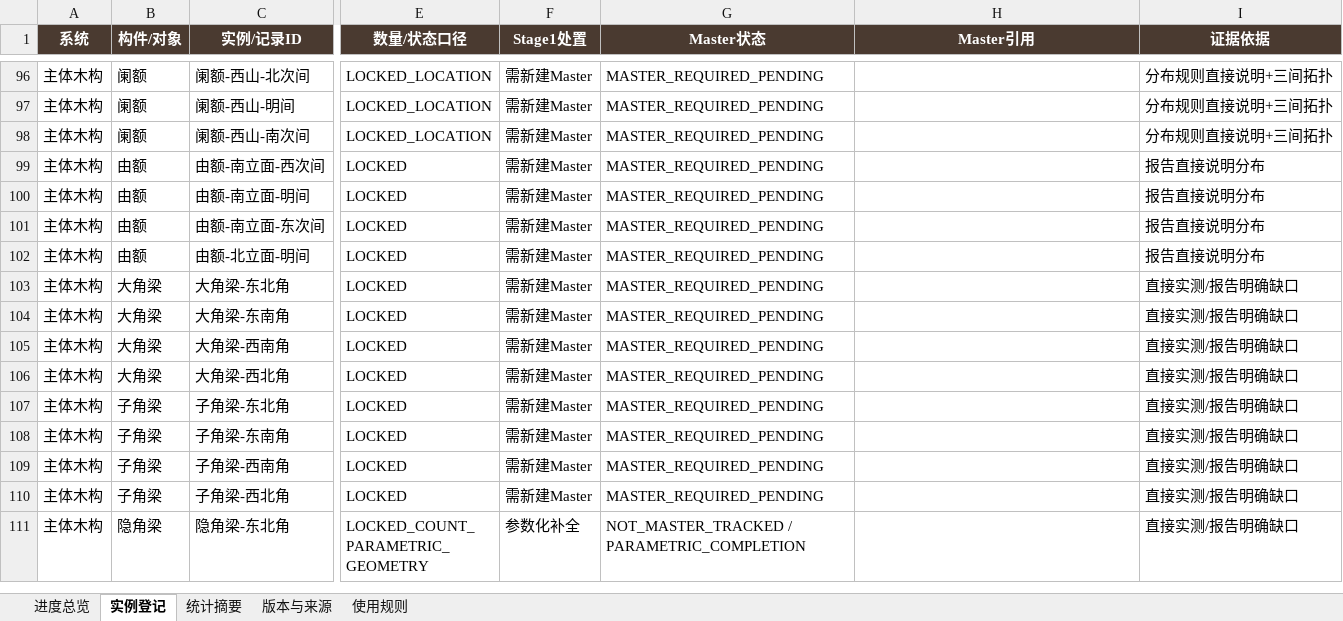
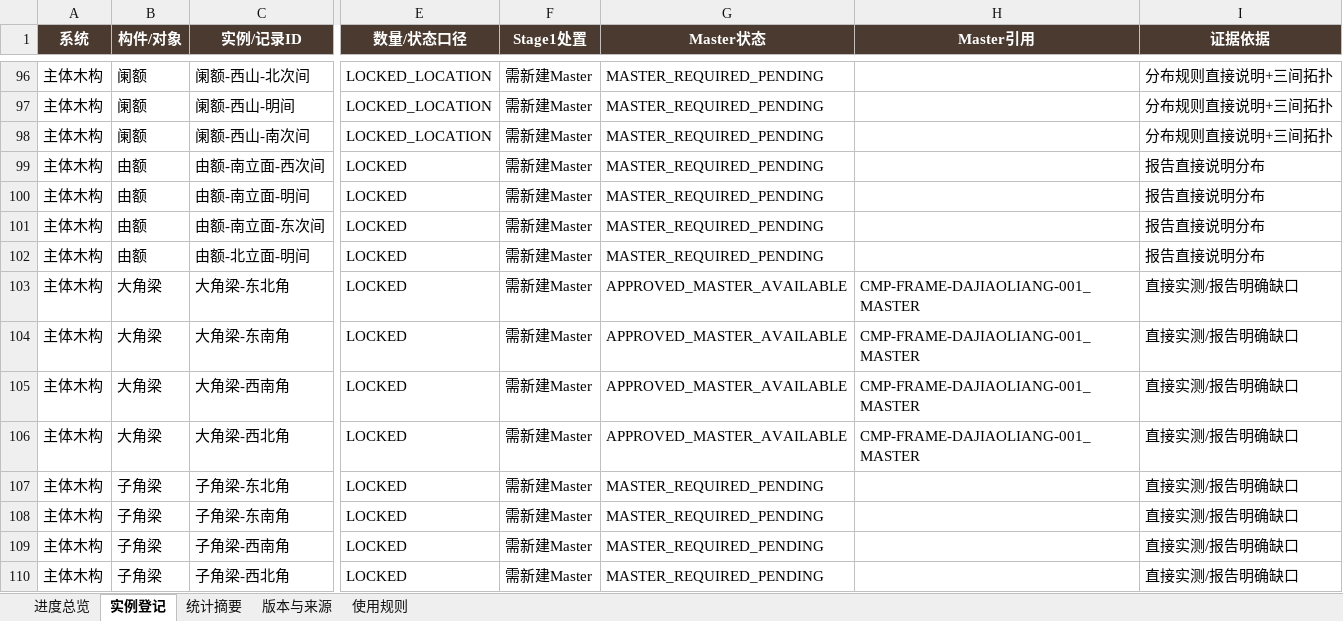
Before and after one commit to wp5rrp7b2v-droid/arch3d-reconstruction, an Excel workbook: docs/evidence/zhenguo_wanfo/derived/P3_WANFO_COMPONENT_INSTANCE_REGISTRY_CURRENT.xlsx, sheet 实例登记, drawn as a sheet; only a part is shown, gaps mark what is left out; the shorter side is filled out with more unchanged rows; values as stored, in another font and other column widths than the file's, no borders; table styles not drawn; the diff names each change by its address in the sheet, - before the commit and + after, or states it on an @@ line.

```diff
--- a/docs/evidence/zhenguo_wanfo/derived/P3_WANFO_COMPONENT_INSTANCE_REGISTRY_CURRENT.xlsx (sheet 实例登记)
+++ b/docs/evidence/zhenguo_wanfo/derived/P3_WANFO_COMPONENT_INSTANCE_REGISTRY_CURRENT.xlsx (sheet 实例登记)
-G103:G106 (Master状态): MASTER_REQUIRED_PENDING
+G103:G106 (Master状态): APPROVED_MASTER_AVAILABLE
-H103:H106 (Master引用): (empty)
+H103:H106 (Master引用): CMP-FRAME-DAJIAOLIANG-001_MASTER
```
Also changed, not shown: sheet 进度总览, sheet 版本与来源, docs/evidence/zhenguo_wanfo/derived/P3_WANFO_COMPONENT_INSTANCE_REGISTRY_V008.xlsx, 1 other file.
